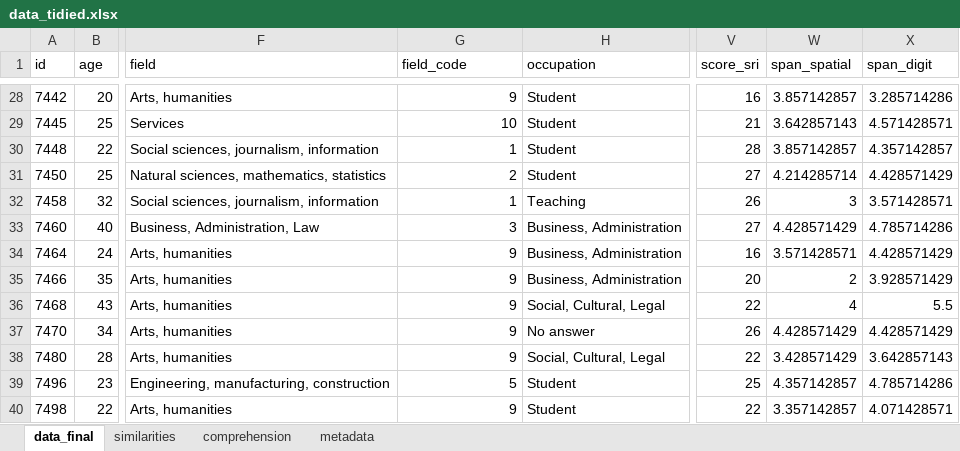
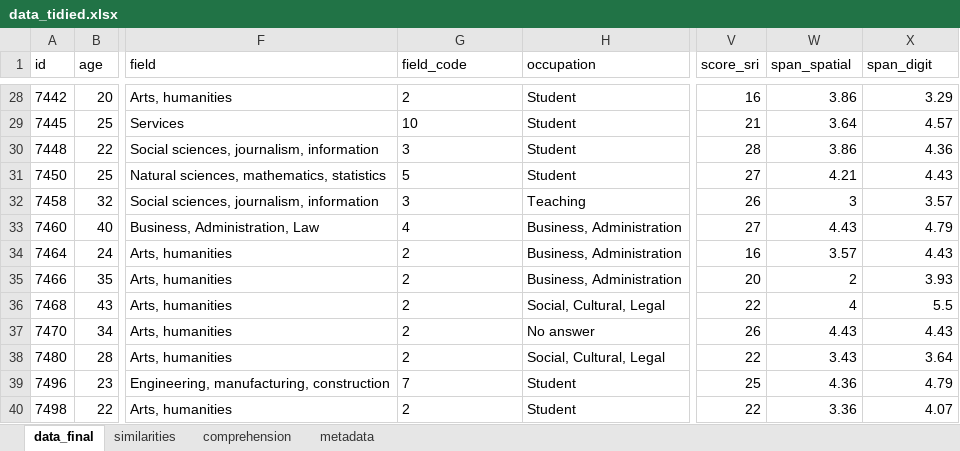
Before and after one commit to m-delem/aph-profiles-analyses, an Excel workbook: data/data-processed/data_tidied.xlsx, sheet data_final, drawn as a sheet; only a part is shown, gaps mark what is left out; values as stored, in another font and other column widths than the file's, no borders; table styles not drawn; the diff covers the shown part only; the diff names each change by its address in the sheet, - before the commit and + after, or states it on an @@ line.

```diff
--- a/data/data-processed/data_tidied.xlsx (sheet data_final)
+++ b/data/data-processed/data_tidied.xlsx (sheet data_final)
-G28 (field_code): 9
+G28 (field_code): 2
-W28 (span_spatial): 3.857142857
+W28 (span_spatial): 3.86
-X28 (span_digit): 3.285714286
+X28 (span_digit): 3.29
-G29 alignment: right
+G29 alignment: left
-W29 (span_spatial): 3.642857143
+W29 (span_spatial): 3.64
-X29 (span_digit): 4.571428571
+X29 (span_digit): 4.57
-G30 (field_code): 1
+G30 (field_code): 3
-W30 (span_spatial): 3.857142857
+W30 (span_spatial): 3.86
-X30 (span_digit): 4.357142857
+X30 (span_digit): 4.36
-G31 (field_code): 2
+G31 (field_code): 5
-W31 (span_spatial): 4.214285714
+W31 (span_spatial): 4.21
-X31 (span_digit): 4.428571429
+X31 (span_digit): 4.43
-G32 (field_code): 1
+G32 (field_code): 3
-X32 (span_digit): 3.571428571
+X32 (span_digit): 3.57
-G33 (field_code): 3
+G33 (field_code): 4
-W33 (span_spatial): 4.428571429
+W33 (span_spatial): 4.43
-X33 (span_digit): 4.785714286
+X33 (span_digit): 4.79
-G34:G38 (field_code): 9
+G34:G38 (field_code): 2
-W34 (span_spatial): 3.571428571
+W34 (span_spatial): 3.57
-X34 (span_digit): 4.428571429
+X34 (span_digit): 4.43
-X35 (span_digit): 3.928571429
+X35 (span_digit): 3.93
-W37 (span_spatial): 4.428571429
+W37 (span_spatial): 4.43
-X37 (span_digit): 4.428571429
+X37 (span_digit): 4.43
-W38 (span_spatial): 3.428571429
+W38 (span_spatial): 3.43
-X38 (span_digit): 3.642857143
+X38 (span_digit): 3.64
-G39 (field_code): 5
+G39 (field_code): 7
-W39 (span_spatial): 4.357142857
+W39 (span_spatial): 4.36
-X39 (span_digit): 4.785714286
+X39 (span_digit): 4.79
-G40 (field_code): 9
+G40 (field_code): 2
-W40 (span_spatial): 3.357142857
+W40 (span_spatial): 3.36
-X40 (span_digit): 4.071428571
+X40 (span_digit): 4.07
```
Also changed, not shown: 216 edited cells elsewhere in this sheet, 16 other files.
